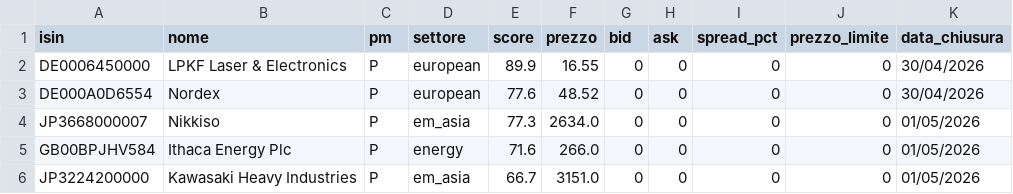
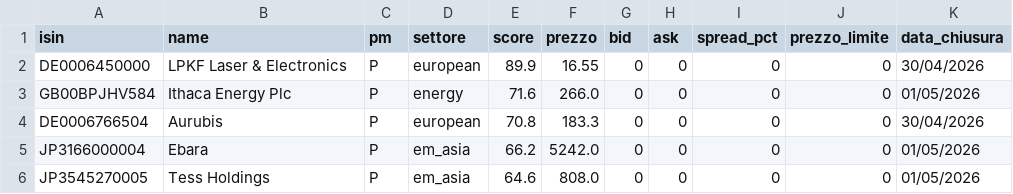
Before and after one commit to basketcampodarsego-dotcom/Trading, a CSV file: top5.csv, drawn as a sheet.

Commit message:
PAC update 04/05/2026 00:24

```diff
--- a/top5.csv
+++ b/top5.csv
@@ -1,6 +1,6 @@
-isin,nome,pm,settore,score,prezzo,bid,ask,spread_pct,prezzo_limite,data_chiusura
+isin,name,pm,settore,score,prezzo,bid,ask,spread_pct,prezzo_limite,data_chiusura
 DE0006450000,LPKF Laser & Electronics,P,european,89.9,16.55,0,0,0,0,30/04/2026
-DE000A0D6554,Nordex,P,european,77.6,48.52,0,0,0,0,30/04/2026
-JP3668000007,Nikkiso,P,em_asia,77.3,2634.0,0,0,0,0,01/05/2026
 GB00BPJHV584,Ithaca Energy Plc,P,energy,71.6,266.0,0,0,0,0,01/05/2026
-JP3224200000,Kawasaki Heavy Industries,P,em_asia,66.7,3151.0,0,0,0,0,01/05/2026
+DE0006766504,Aurubis,P,european,70.8,183.3,0,0,0,0,30/04/2026
+JP3166000004,Ebara,P,em_asia,66.2,5242.0,0,0,0,0,01/05/2026
+JP3545270005,Tess Holdings,P,em_asia,64.6,808.0,0,0,0,0,01/05/2026
```
